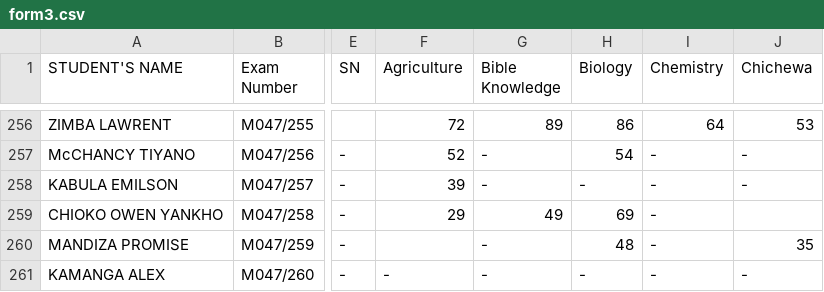
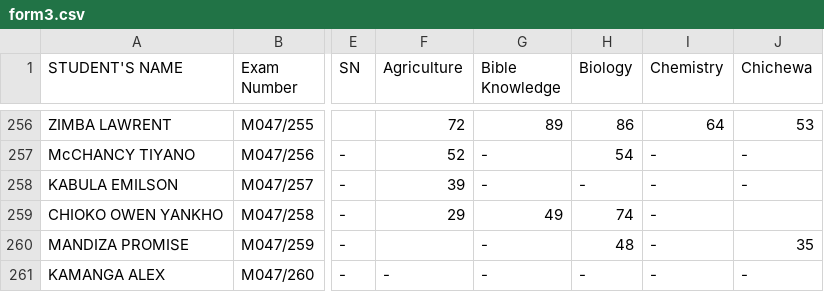
Before and after one commit to magawass/m, a CSV file: form3.csv, drawn as a sheet; only a part is shown, gaps mark what is left out; the diff names each change by its address in the sheet, - before the commit and + after, or states it on an @@ line.

Commit message:
Update: form3 - Biology (5/10/2026, 3:31:40 PM)

```diff
--- a/form3.csv
+++ b/form3.csv
-H259 (Biology): 69
+H259 (Biology): 74
```
